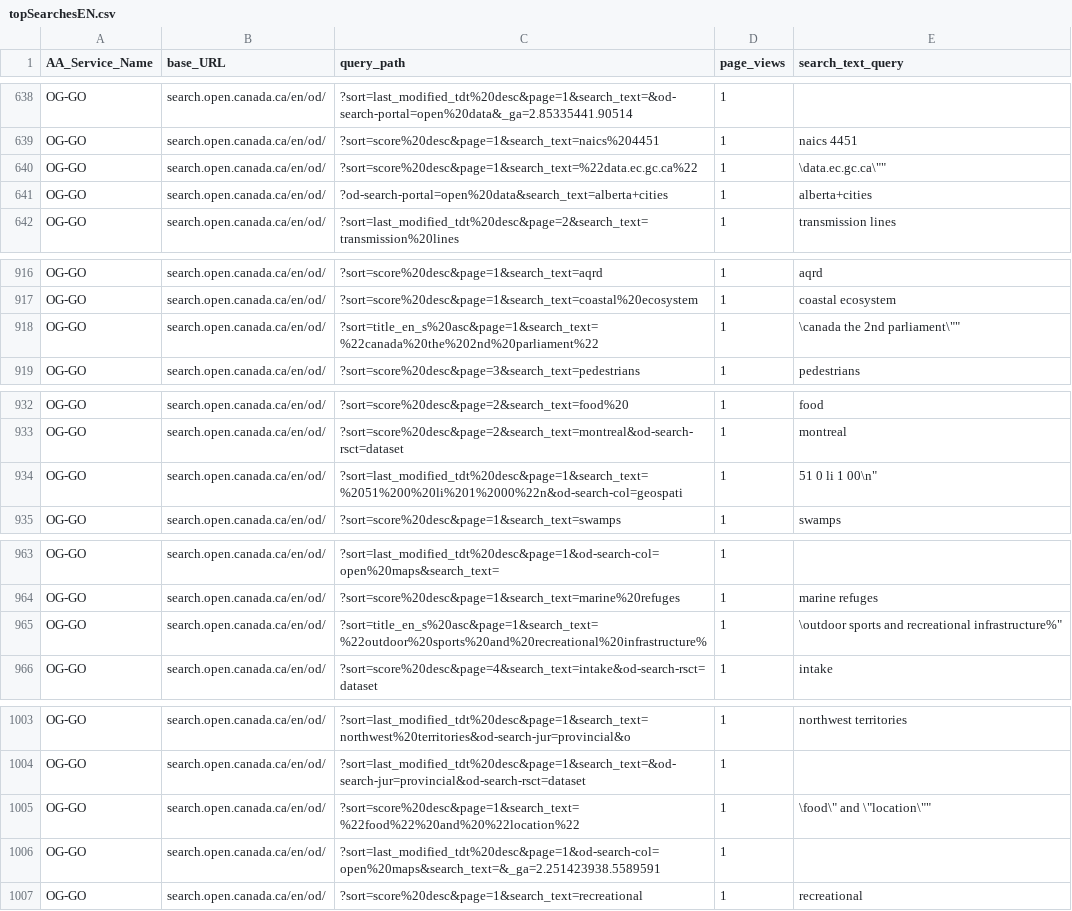
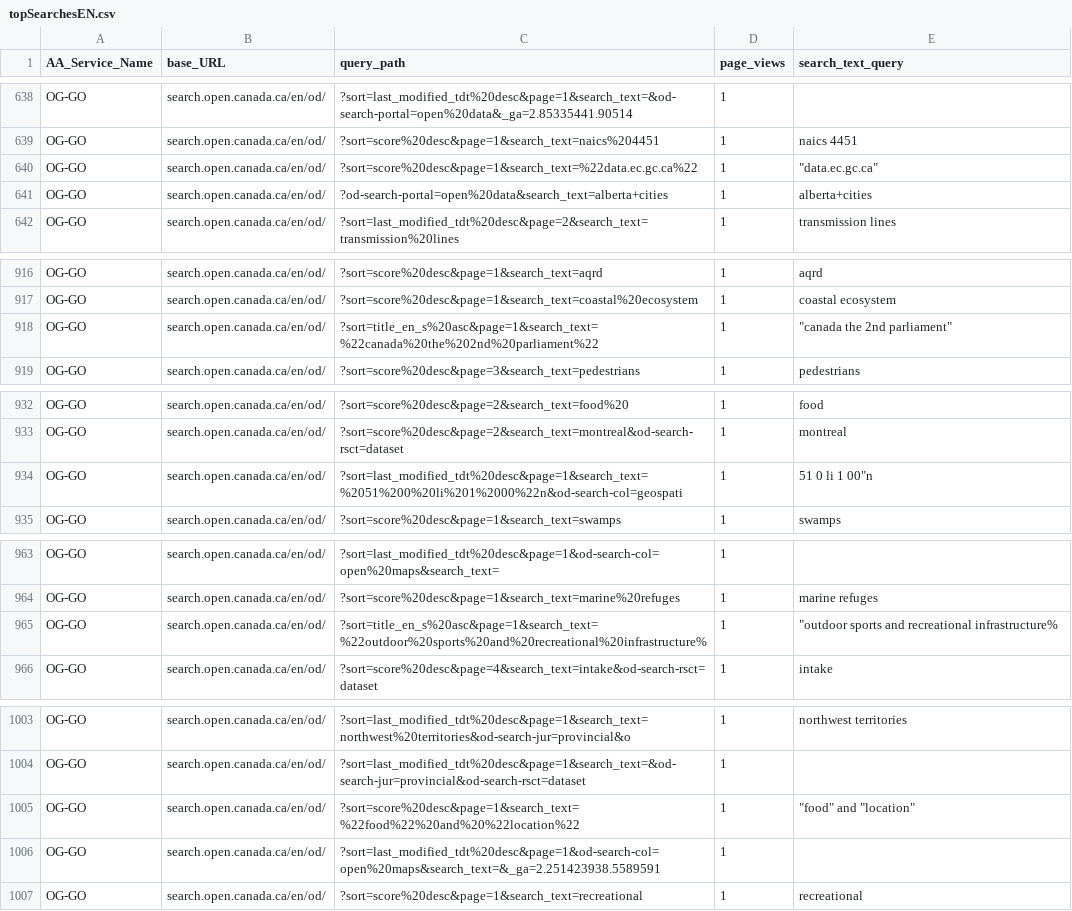
Before and after one commit to PatLittle/AdobeAnalyticsR, a CSV file: search-terms/topSearchesEN.csv, drawn as a sheet; only a part is shown, gaps mark what is left out; the diff covers the shown part only.

```diff
--- a/search-terms/topSearchesEN.csv
+++ b/search-terms/topSearchesEN.csv
@@ -639,3 +639,3 @@
 "OG-GO","search.open.canada.ca/en/od/","?sort=score%20desc&page=1&search_text=naics%204451",1,"naics 4451"
-"OG-GO","search.open.canada.ca/en/od/","?sort=score%20desc&page=1&search_text=%22data.ec.gc.ca%22",1,"\"data.ec.gc.ca\""
+"OG-GO","search.open.canada.ca/en/od/","?sort=score%20desc&page=1&search_text=%22data.ec.gc.ca%22",1,"""data.ec.gc.ca"""
 "OG-GO","search.open.canada.ca/en/od/","?od-search-portal=open%20data&search_text=alberta+cities",1,"alberta+cities"
@@ -917,3 +917,3 @@
 "OG-GO","search.open.canada.ca/en/od/","?sort=score%20desc&page=1&search_text=coastal%20ecosystem",1,"coastal ecosystem"
-"OG-GO","search.open.canada.ca/en/od/","?sort=title_en_s%20asc&page=1&search_text=%22canada%20the%202nd%20parliament%22",1,"\"canada the 2nd parliament\""
+"OG-GO","search.open.canada.ca/en/od/","?sort=title_en_s%20asc&page=1&search_text=%22canada%20the%202nd%20parliament%22",1,"""canada the 2nd parliament"""
 "OG-GO","search.open.canada.ca/en/od/","?sort=score%20desc&page=3&search_text=pedestrians",1,"pedestrians"
@@ -933,3 +933,3 @@
 "OG-GO","search.open.canada.ca/en/od/","?sort=score%20desc&page=2&search_text=montreal&od-search-rsct=dataset",1,"montreal"
-"OG-GO","search.open.canada.ca/en/od/","?sort=last_modified_tdt%20desc&page=1&search_text=%2051%200%20li%201%2000%22n&od-search-col=geospati",1," 51 0 li 1 00\"n"
+"OG-GO","search.open.canada.ca/en/od/","?sort=last_modified_tdt%20desc&page=1&search_text=%2051%200%20li%201%2000%22n&od-search-col=geospati",1," 51 0 li 1 00""n"
 "OG-GO","search.open.canada.ca/en/od/","?sort=score%20desc&page=1&search_text=swamps",1,"swamps"
@@ -964,3 +964,3 @@
 "OG-GO","search.open.canada.ca/en/od/","?sort=score%20desc&page=1&search_text=marine%20refuges",1,"marine refuges"
-"OG-GO","search.open.canada.ca/en/od/","?sort=title_en_s%20asc&page=1&search_text=%22outdoor%20sports%20and%20recreational%20infrastructure%",1,"\"outdoor sports and recreational infrastructure%"
+"OG-GO","search.open.canada.ca/en/od/","?sort=title_en_s%20asc&page=1&search_text=%22outdoor%20sports%20and%20recreational%20infrastructure%",1,"""outdoor sports and recreational infrastructure%"
 "OG-GO","search.open.canada.ca/en/od/","?sort=score%20desc&page=4&search_text=intake&od-search-rsct=dataset",1,"intake"
@@ -1004,3 +1004,3 @@
 "OG-GO","search.open.canada.ca/en/od/","?sort=last_modified_tdt%20desc&page=1&search_text=&od-search-jur=provincial&od-search-rsct=dataset",1,""
-"OG-GO","search.open.canada.ca/en/od/","?sort=score%20desc&page=1&search_text=%22food%22%20and%20%22location%22",1,"\"food\" and \"location\""
+"OG-GO","search.open.canada.ca/en/od/","?sort=score%20desc&page=1&search_text=%22food%22%20and%20%22location%22",1,"""food"" and ""location"""
 "OG-GO","search.open.canada.ca/en/od/","?sort=last_modified_tdt%20desc&page=1&od-search-col=open%20maps&search_text=&_ga=2.251423938.5589591",1,""
```
Also changed, not shown: 6 edited cells elsewhere in this file, 1 other file.
